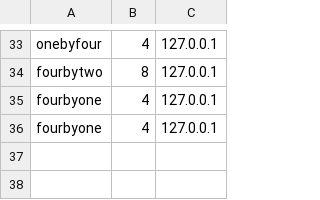
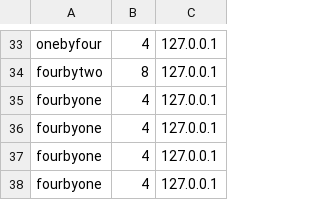
Before and after one commit to Ohio-University-CS/Photobooth-website, a CSV file: data/log.csv, drawn as a sheet; only a part is shown, gaps mark what is left out.

```diff
--- a/data/log.csv
+++ b/data/log.csv
@@ -36 +36,3 @@ fourbyone,4,127.0.0.1
 fourbyone,4,127.0.0.1
+fourbyone,4,127.0.0.1
+fourbyone,4,127.0.0.1
```
Also changed, not shown: 5 other files.
